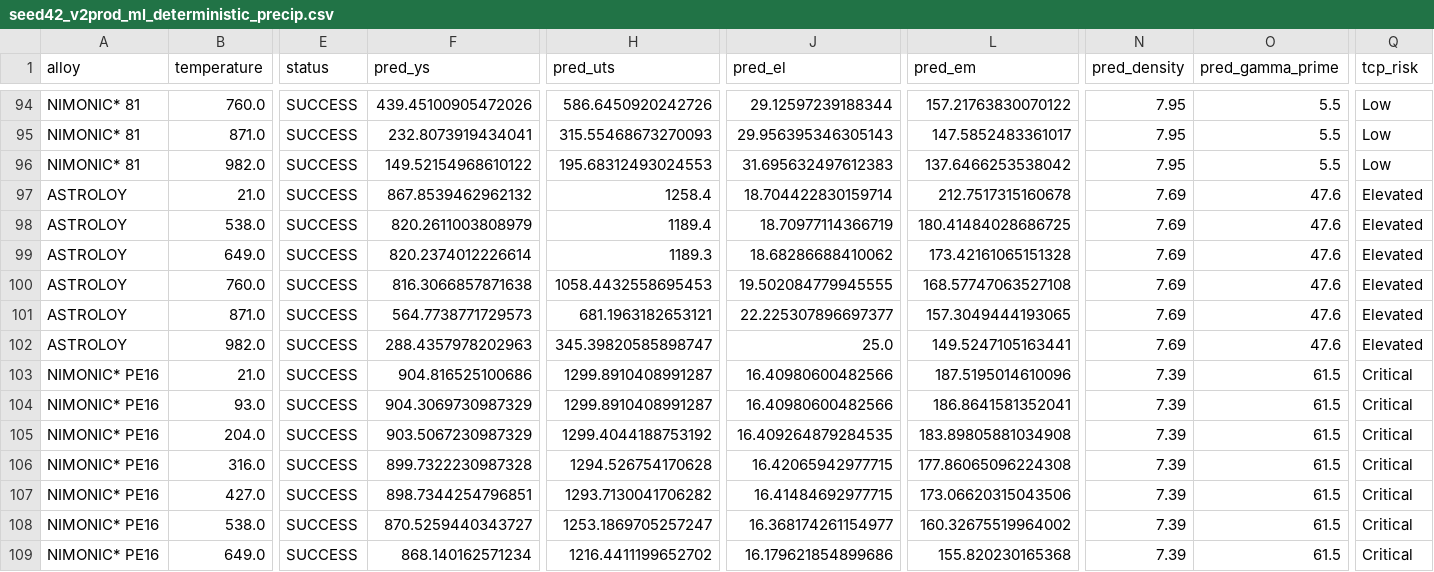
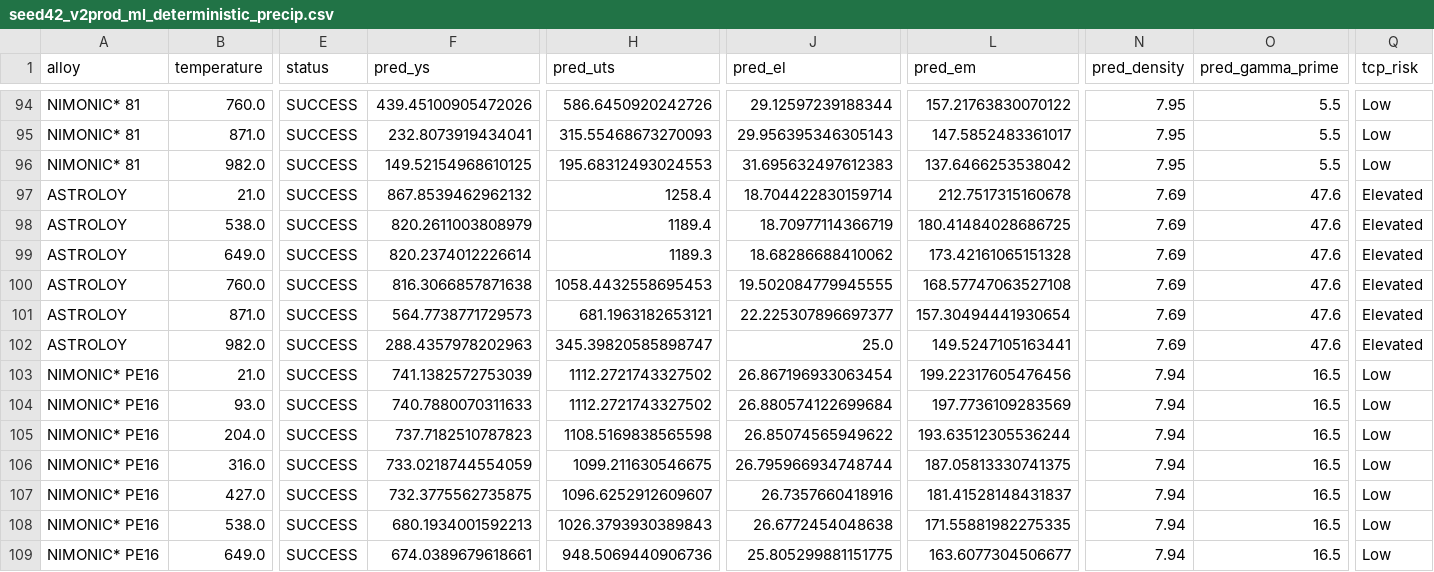
Before and after one commit to AlexLecu/AlloyGraph, a CSV file: evaluation/prediction/output/seed42_v2prod_ml_deterministic_precip.csv, drawn as a sheet; only a part is shown, gaps mark what is left out; the diff covers the shown part only; the diff names each change by its address in the sheet, - before the commit and + after, or states it on an @@ line.

```diff
--- a/evaluation/prediction/output/seed42_v2prod_ml_deterministic_precip.csv
+++ b/evaluation/prediction/output/seed42_v2prod_ml_deterministic_precip.csv
-F96 (pred_ys): 149.52154968610122
+F96 (pred_ys): 149.52154968610125
-L101 (pred_em): 157.3049444193065
+L101 (pred_em): 157.30494441930654
-F103 (pred_ys): 904.816525100686
+F103 (pred_ys): 741.1382572753039
-H103:H104 (pred_uts): 1299.8910408991287
+H103:H104 (pred_uts): 1112.2721743327502
-J103 (pred_el): 16.40980600482566
+J103 (pred_el): 26.867196933063454
-L103 (pred_em): 187.5195014610096
+L103 (pred_em): 199.22317605476456
-N103:N109 (pred_density): 7.39
+N103:N109 (pred_density): 7.94
-O103:O109 (pred_gamma_prime): 61.5
+O103:O109 (pred_gamma_prime): 16.5
-Q103:Q109 (tcp_risk): Critical
+Q103:Q109 (tcp_risk): Low
-F104 (pred_ys): 904.3069730987329
+F104 (pred_ys): 740.7880070311633
-J104 (pred_el): 16.40980600482566
+J104 (pred_el): 26.880574122699684
-L104 (pred_em): 186.8641581352041
+L104 (pred_em): 197.7736109283569
-F105 (pred_ys): 903.5067230987329
+F105 (pred_ys): 737.7182510787823
-H105 (pred_uts): 1299.4044188753192
+H105 (pred_uts): 1108.5169838565598
-J105 (pred_el): 16.409264879284535
+J105 (pred_el): 26.85074565949622
-L105 (pred_em): 183.89805881034908
+L105 (pred_em): 193.63512305536244
-F106 (pred_ys): 899.7322230987328
+F106 (pred_ys): 733.0218744554059
-H106 (pred_uts): 1294.526754170628
+H106 (pred_uts): 1099.211630546675
-J106 (pred_el): 16.42065942977715
+J106 (pred_el): 26.795966934748744
-L106 (pred_em): 177.86065096224308
+L106 (pred_em): 187.05813330741375
-F107 (pred_ys): 898.7344254796851
+F107 (pred_ys): 732.3775562735875
-H107 (pred_uts): 1293.7130041706282
+H107 (pred_uts): 1096.6252912609607
-J107 (pred_el): 16.41484692977715
+J107 (pred_el): 26.7357660418916
-L107 (pred_em): 173.06620315043506
+L107 (pred_em): 181.41528148431837
-F108 (pred_ys): 870.5259440343727
+F108 (pred_ys): 680.1934001592213
-H108 (pred_uts): 1253.1869705257247
+H108 (pred_uts): 1026.3793930389843
-J108 (pred_el): 16.368174261154977
+J108 (pred_el): 26.6772454048638
-L108 (pred_em): 160.32675519964002
+L108 (pred_em): 171.55881982275335
-F109 (pred_ys): 868.140162571234
+F109 (pred_ys): 674.0389679618661
-H109 (pred_uts): 1216.4411199652702
+H109 (pred_uts): 948.5069440906736
-J109 (pred_el): 16.179621854899686
+J109 (pred_el): 25.805299881151775
-L109 (pred_em): 155.820230165368
+L109 (pred_em): 163.6077304506677
```
Also changed, not shown: 54 edited cells elsewhere in this file, evaluation/prediction/output/seed42_v2_ml_only_precip.csv, evaluation/prediction/output/seed42_v2_ml_only_sss.csv, 9 other files.
